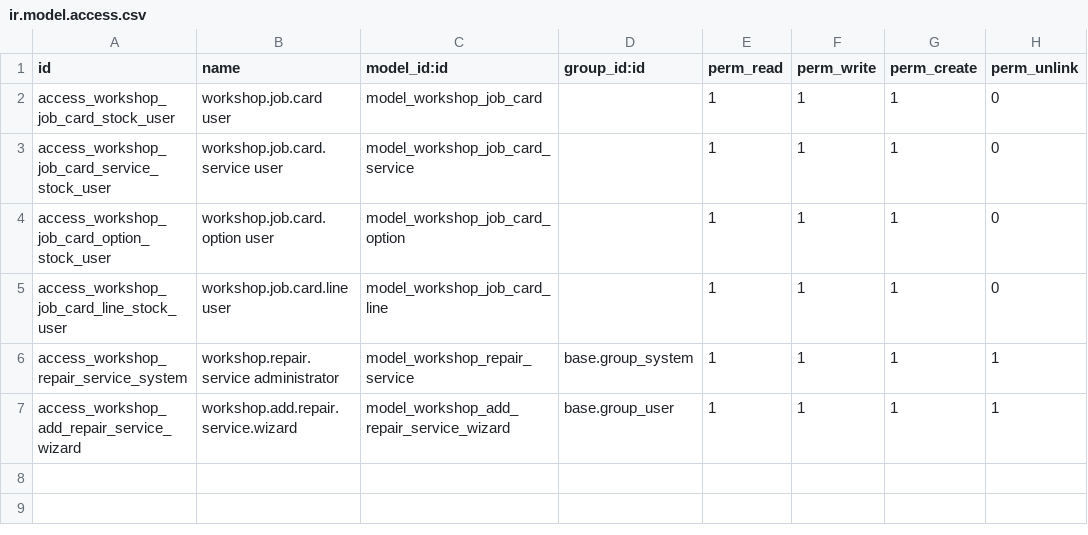
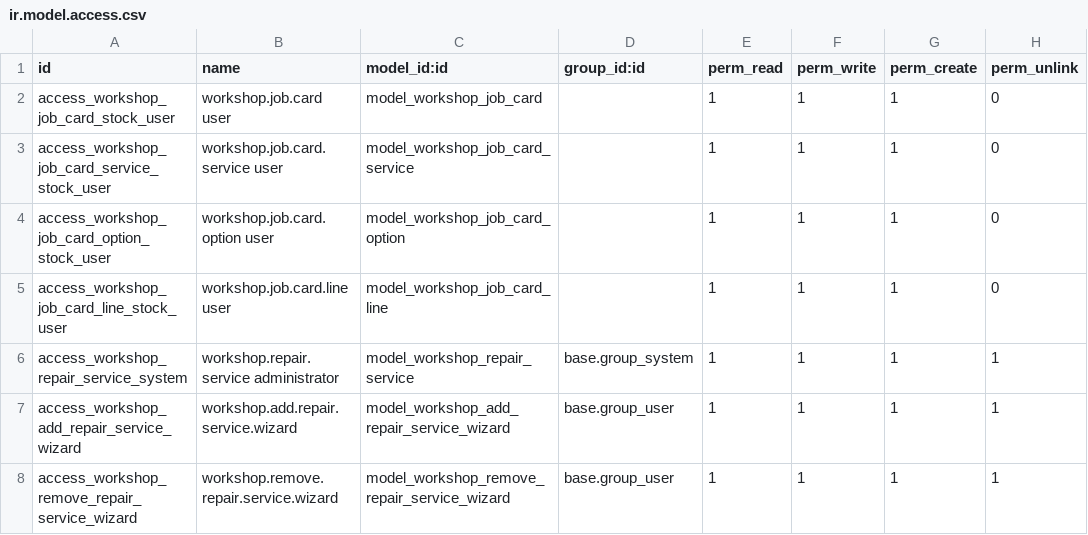
Before and after one commit to phyoeminko0711/king_river_odoo18, a CSV file: workshop_job_card/security/ir.model.access.csv, drawn as a sheet.

Commit message:
[ADD] remove options for repair services

```diff
--- a/workshop_job_card/security/ir.model.access.csv
+++ b/workshop_job_card/security/ir.model.access.csv
@@ -7 +7,2 @@ access_workshop_repair_service_system,workshop.repair.service administrator,mode
 access_workshop_add_repair_service_wizard,workshop.add.repair.service.wizard,model_workshop_add_repair_service_wizard,base.group_user,1,1,1,1
+access_workshop_remove_repair_service_wizard,workshop.remove.repair.service.wizard,model_workshop_remove_repair_service_wizard,base.group_user,1,1,1,1
```
Also changed, not shown: 9 other files.
